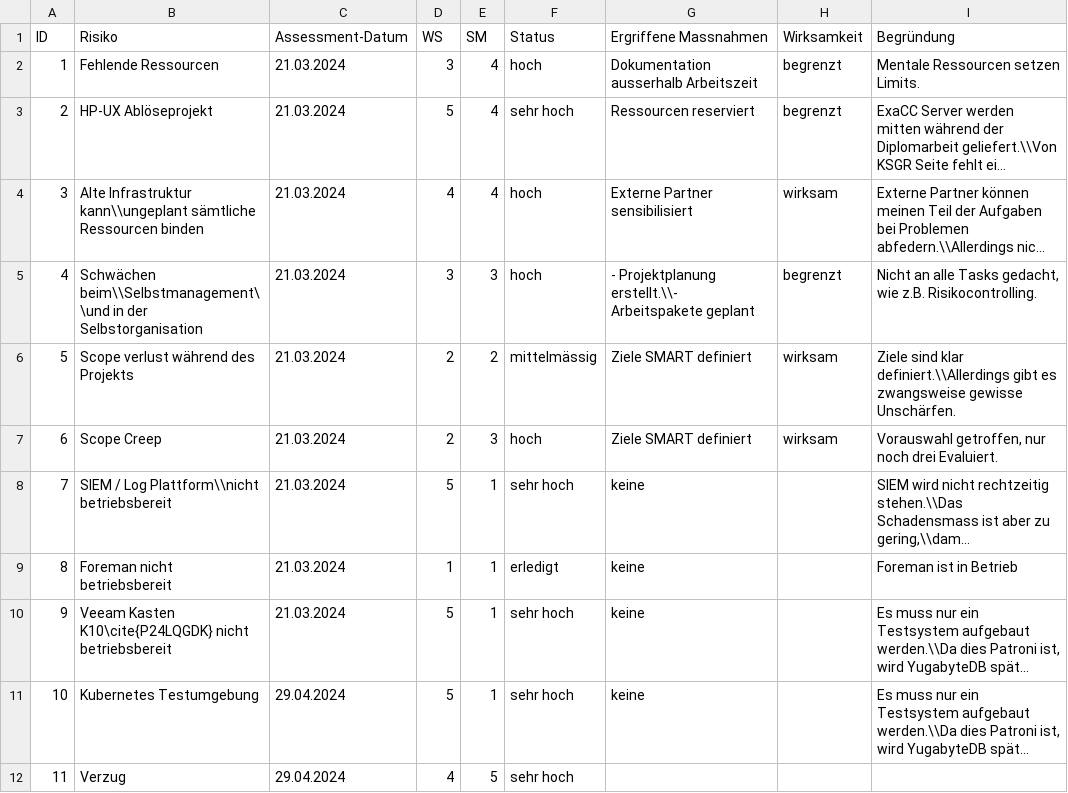
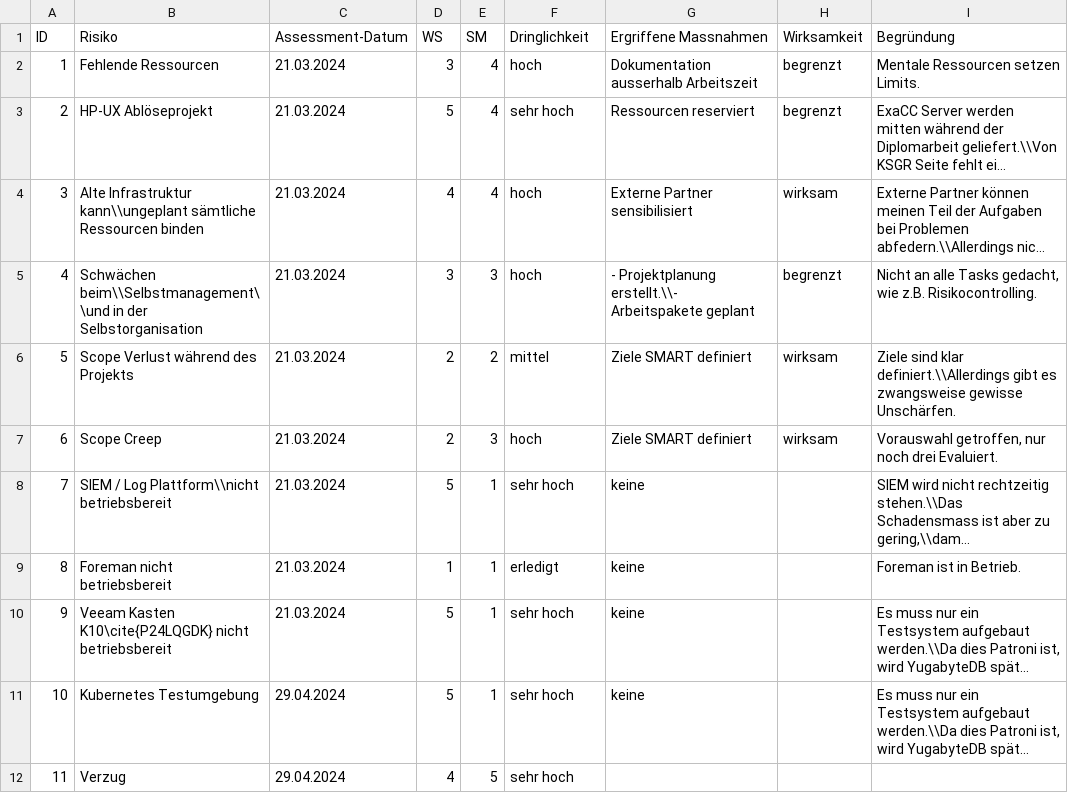
Before and after one commit to TheOriginalGraLargeShrimpakaReaper/Diplomarbeit, a CSV file: src/source/tables/risk-assessments-13-05-2024.csv, drawn as a sheet; long unchanged cells end in …; the diff names each change by its address in the sheet, - before the commit and + after, or states it on an @@ line.

```diff
--- a/src/source/tables/risk-assessments-13-05-2024.csv
+++ b/src/source/tables/risk-assessments-13-05-2024.csv
-F1: Status
+F1: Dringlichkeit
-B6 (Risiko): Scope verlust während des Projekts
+B6 (Risiko): Scope Verlust während des Projekts
-F6 (Dringlichkeit): mittelmässig
+F6 (Dringlichkeit): mittel
-I9 (Begründung): Foreman ist in Betrieb
+I9 (Begründung): Foreman ist in Betrieb.
```
Also changed, not shown: src/source/tables/arbeitsrapport.CSV, src/source/tables/risk-assessments-21-03-2024.csv, 13 other files.
